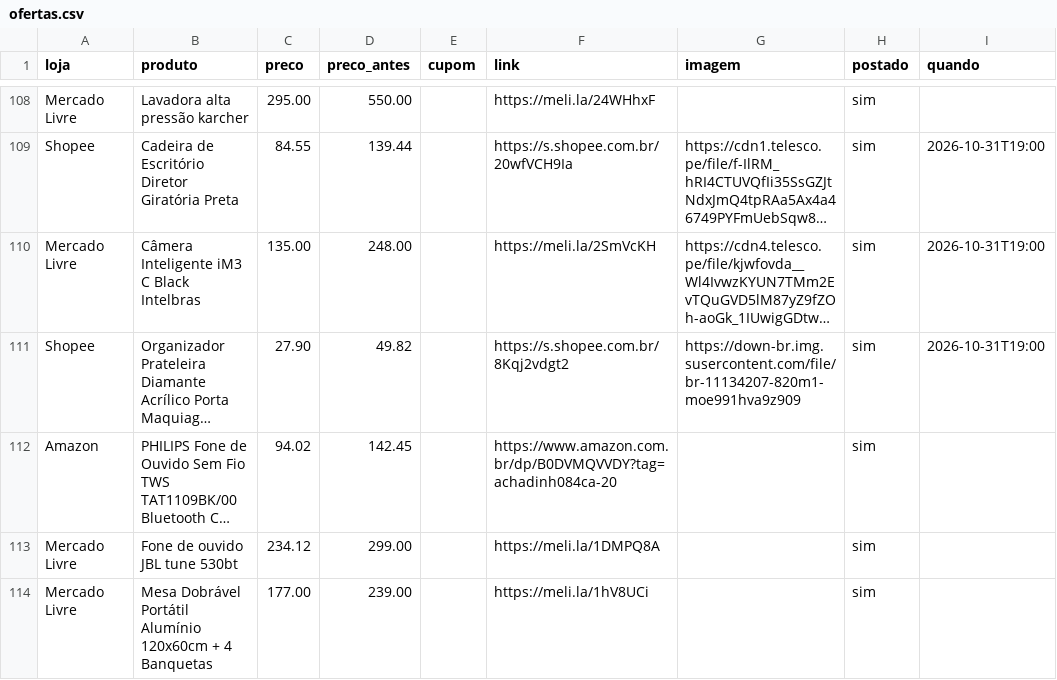
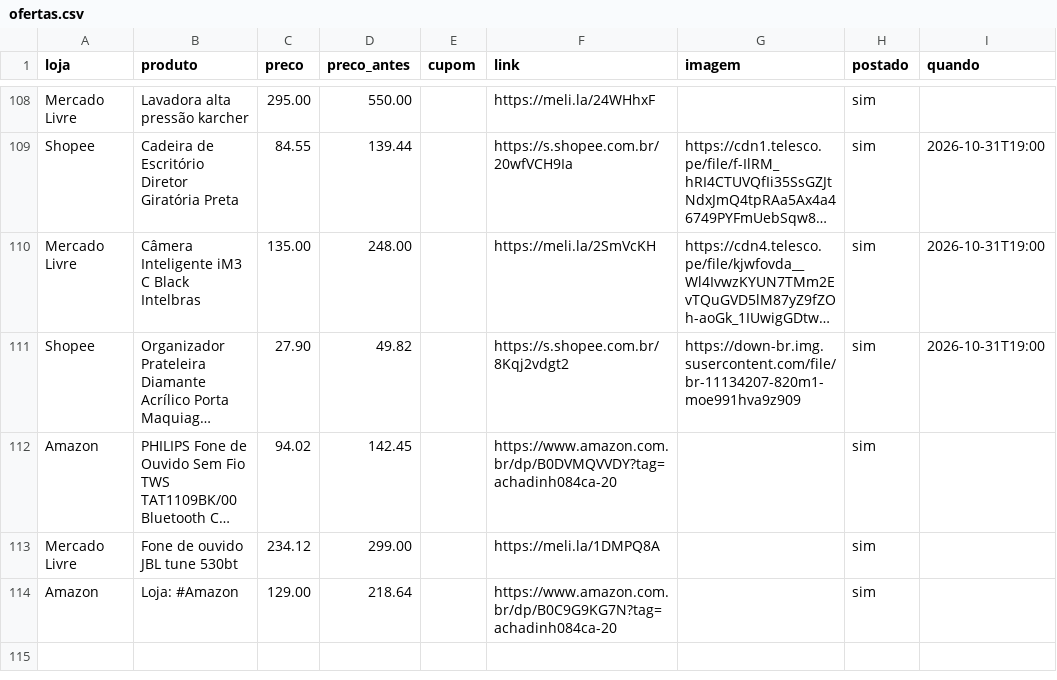
Before and after one commit to achadosindy-web/achadinhosbot, a CSV file: perfis/blackfriday/ofertas.csv, drawn as a sheet; only a part is shown, gaps mark what is left out; long unchanged cells end in …; removed rows and columns are numbered as before the commit, all else as after; the diff names each change by its address in the sheet, - before the commit and + after, or states it on an @@ line.

```diff
--- a/perfis/blackfriday/ofertas.csv
+++ b/perfis/blackfriday/ofertas.csv
-row 114: Mercado Livre | Mesa Dobrável Portátil Alumínio 120x60cm + 4 Banquetas | 177.00 | 239.00 |  | https://meli.la/1hV8UCi |  | sim
+row 114: Amazon | Loja: #Amazon | 129.00 | 218.64 |  | https://www.amazon.com.br/dp/B0C9G9KG7N?tag=achadinh084ca-20 |  | sim
```
Also changed, not shown: 2 other files.
